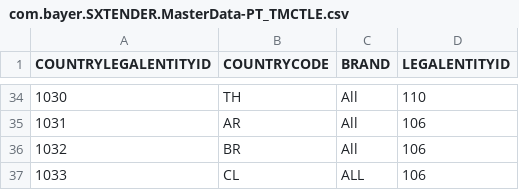
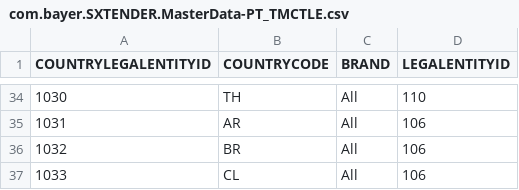
Before and after one commit to mandar-velankar/TNDR_FAST_BACKEND, a CSV file: db/csv/com.bayer.SXTENDER.MasterData-PT_TMCTLE.csv, drawn as a sheet; only a part is shown, gaps mark what is left out.

```diff
--- a/db/csv/com.bayer.SXTENDER.MasterData-PT_TMCTLE.csv
+++ b/db/csv/com.bayer.SXTENDER.MasterData-PT_TMCTLE.csv
@@ -36,2 +36,2 @@ COUNTRYLEGALENTITYID,COUNTRYCODE,BRAND,LEGALENTITYID
 1032,BR,All,106
-1033,CL,ALL,106
+1033,CL,All,106
```
Also changed, not shown: db/csv/com.bayer.SXTENDER.MasterData-MASTER_COUNTRY_CHANNELS.csv, db/csv/com.bayer.SXTENDER.MasterData-PT_TMCTPRDPCK.csv, 5 other files.
